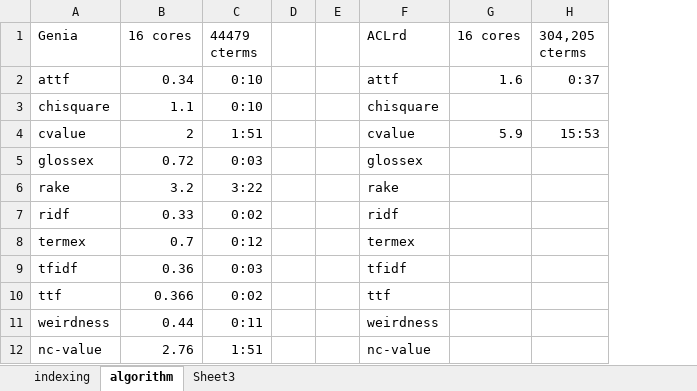
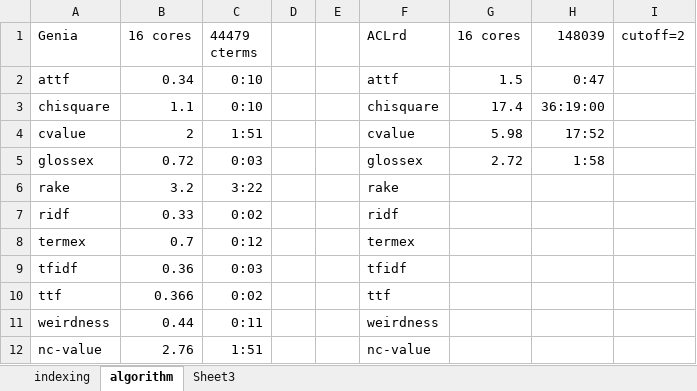
Before and after one commit to ziqizhang/jate, an Excel workbook: stats.xlsx, sheet algorithm, drawn as a sheet; values as stored, in another font and other column widths than the file's, no borders; removed rows and columns are numbered as before the commit, all else as after; the diff names each change by its address in the sheet, - before the commit and + after, or states it on an @@ line.

```diff
--- a/stats.xlsx (sheet algorithm)
+++ b/stats.xlsx (sheet algorithm)
-column H (304,205 cterms), rows 2-4: 0:37 |  | 15:53
+column H (148039), rows 2-5: 0:47 | 36:19:00 | 17:52 | 1:58
+column I (cutoff=2), empty
-G2 (16 cores): 1.6
+G2 (16 cores): 1.5
-G3 (16 cores): (empty)
+G3 (16 cores): 17.4
-G4 (16 cores): 5.9
+G4 (16 cores): 5.98
-G5 (16 cores): (empty)
+G5 (16 cores): 2.72
```
Also changed, not shown: 17 other files.
